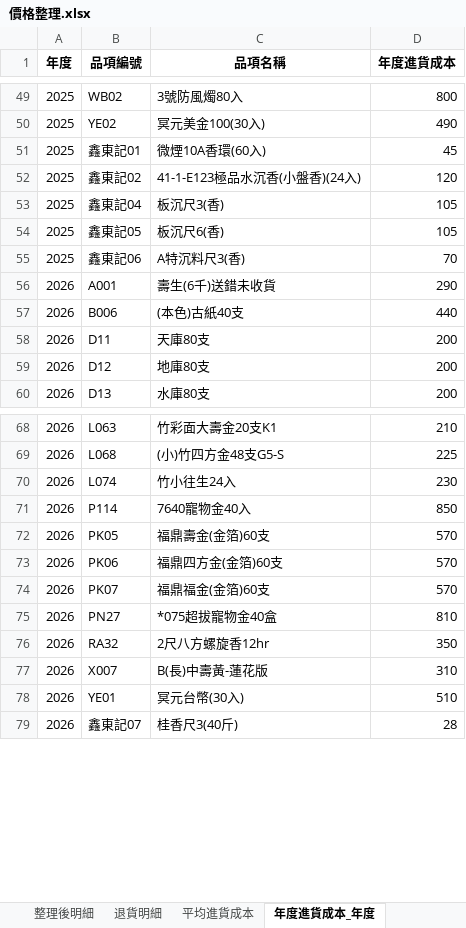
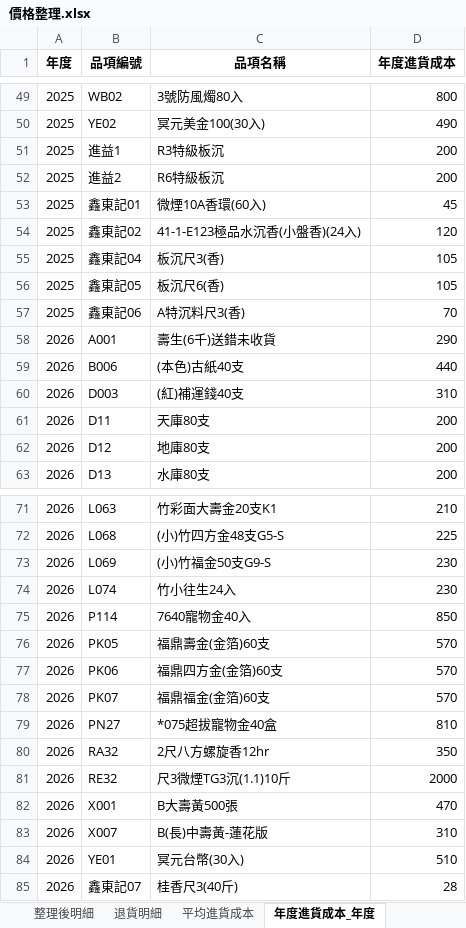
Before and after one commit to kpwh68wkkt-svg/price-check-flask, an Excel workbook: 價格整理.xlsx, sheet 年度進貨成本_年度, drawn as a sheet; only a part is shown, gaps mark what is left out; values as stored, in another font and other column widths than the file's, no borders; the diff names each change by its address in the sheet, - before the commit and + after, or states it on an @@ line.

```diff
--- a/價格整理.xlsx (sheet 年度進貨成本_年度)
+++ b/價格整理.xlsx (sheet 年度進貨成本_年度)
+row 51: 2025 | 進益1 | R3特級板沉 | 200
+row 52: 2025 | 進益2 | R6特級板沉 | 200
+row 60: 2026 | D003 | (紅)補運錢40支 | 310
+row 73: 2026 | L069 | (小)竹福金50支G9-S | 230
+row 81: 2026 | RE32 | 尺3微煙TG3沉(1.1)10斤 | 2000
+row 82: 2026 | X001 | B大壽黃500張 | 470
```
Also changed, not shown: sheet 整理後明細, sheet 年度進貨成本_區間, sheet 最新進貨成本, sheet 平均進貨成本, sheet 漲價提醒.
